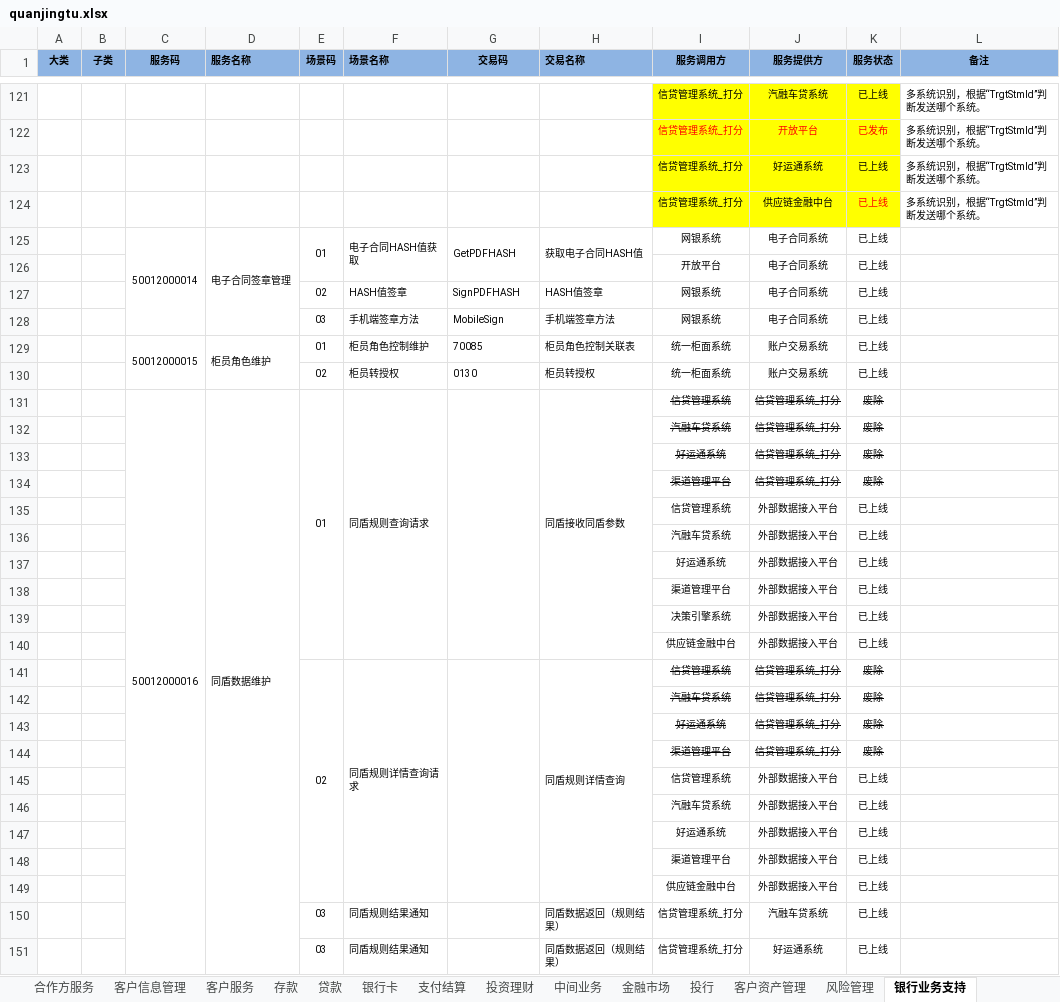
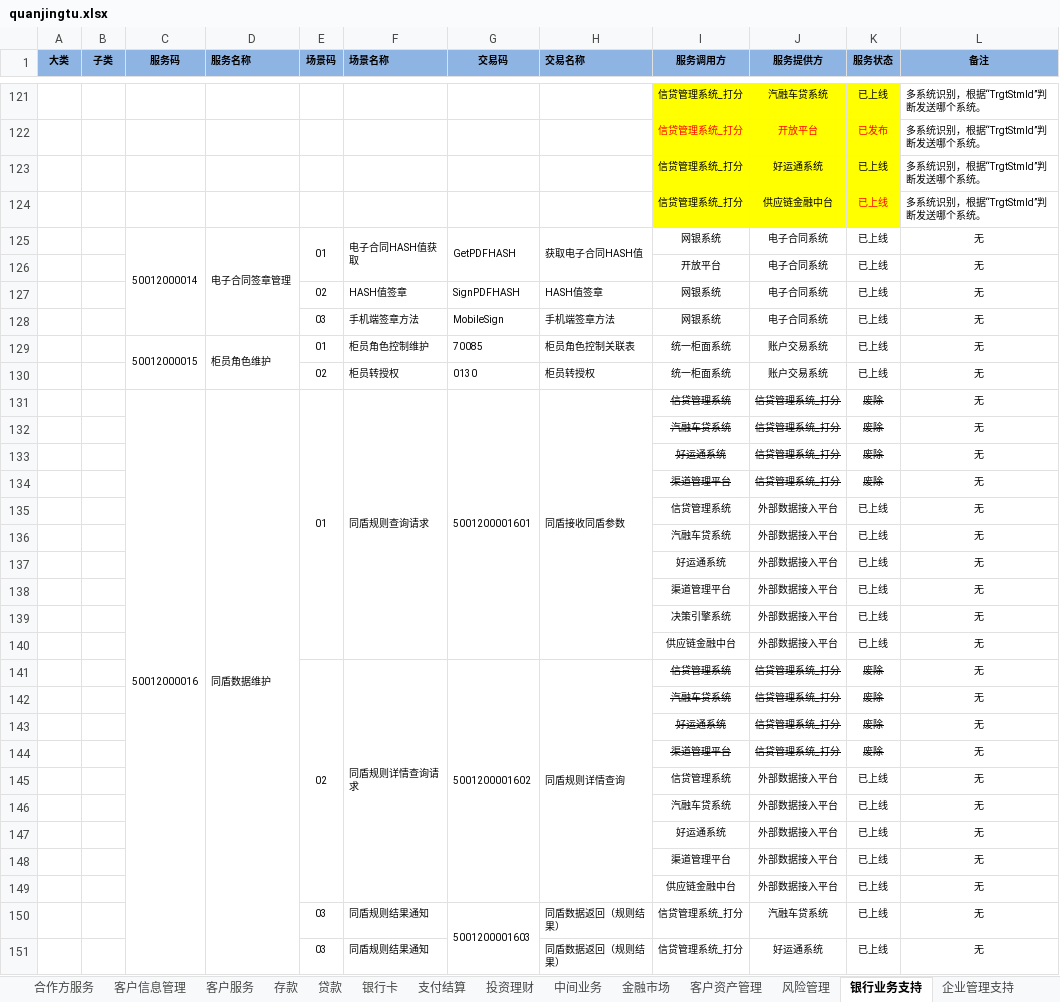
Before and after one commit to BinWayne/esb_search, an Excel workbook: esb/excel/quanjingtu.xlsx, sheet 银行业务支持, drawn as a sheet; only a part is shown, gaps mark what is left out; values as stored, in another font and other column widths than the file's, no borders; conditional formats not drawn; the diff covers the shown part only; the diff names each change by its address in the sheet, - before the commit and + after, or states it on an @@ line.

```diff
--- a/esb/excel/quanjingtu.xlsx (sheet 银行业务支持)
+++ b/esb/excel/quanjingtu.xlsx (sheet 银行业务支持)
-sheet tab: 投行
-L125:L151 (备注): (empty)
+L125:L151 (备注): 无
-G131 (交易码): (empty)
+G131 (交易码): 5001200001601
-G141 (交易码): (empty)
+G141 (交易码): 5001200001602
-G150 (交易码): (empty)
+G150 (交易码): 5001200001603
+G150:G155 merged
```
Also changed, not shown: 323 edited cells, cell formats and merged cells elsewhere in this sheet, sheet 支付结算, sheet 客户信息管理, sheet 存款, sheet 贷款, sheet 风险管理, sheet 技术支持, 10 more sheets, 4 other files.
